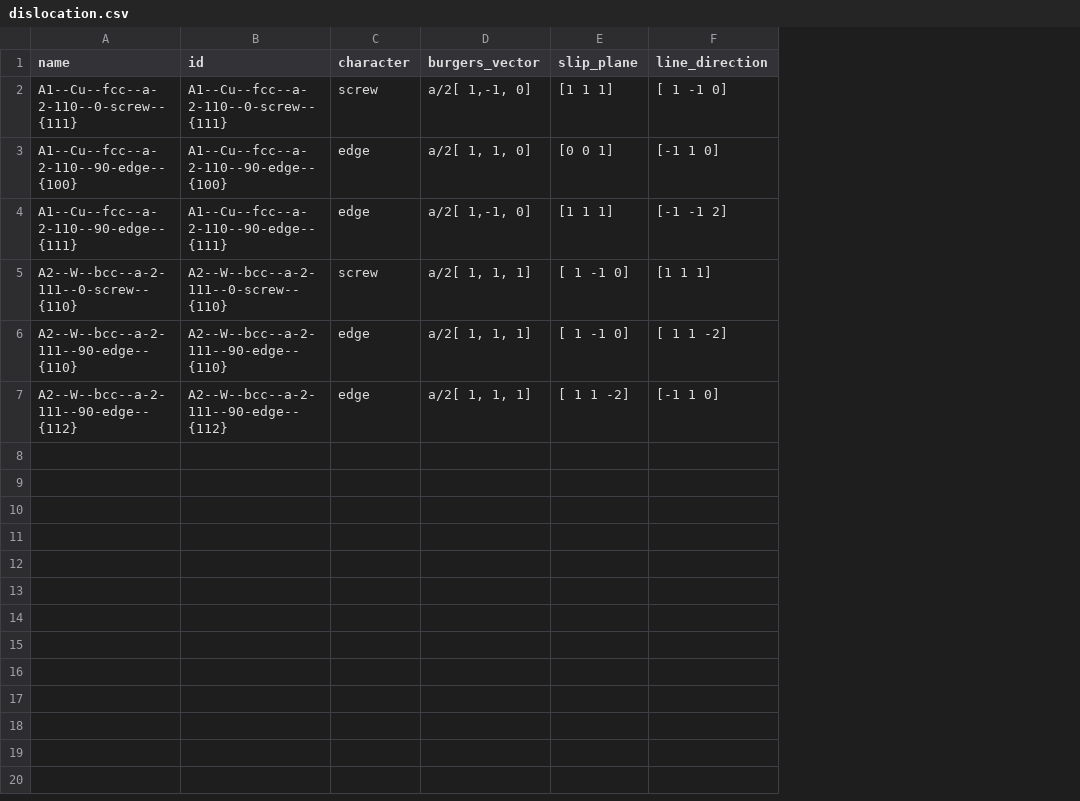
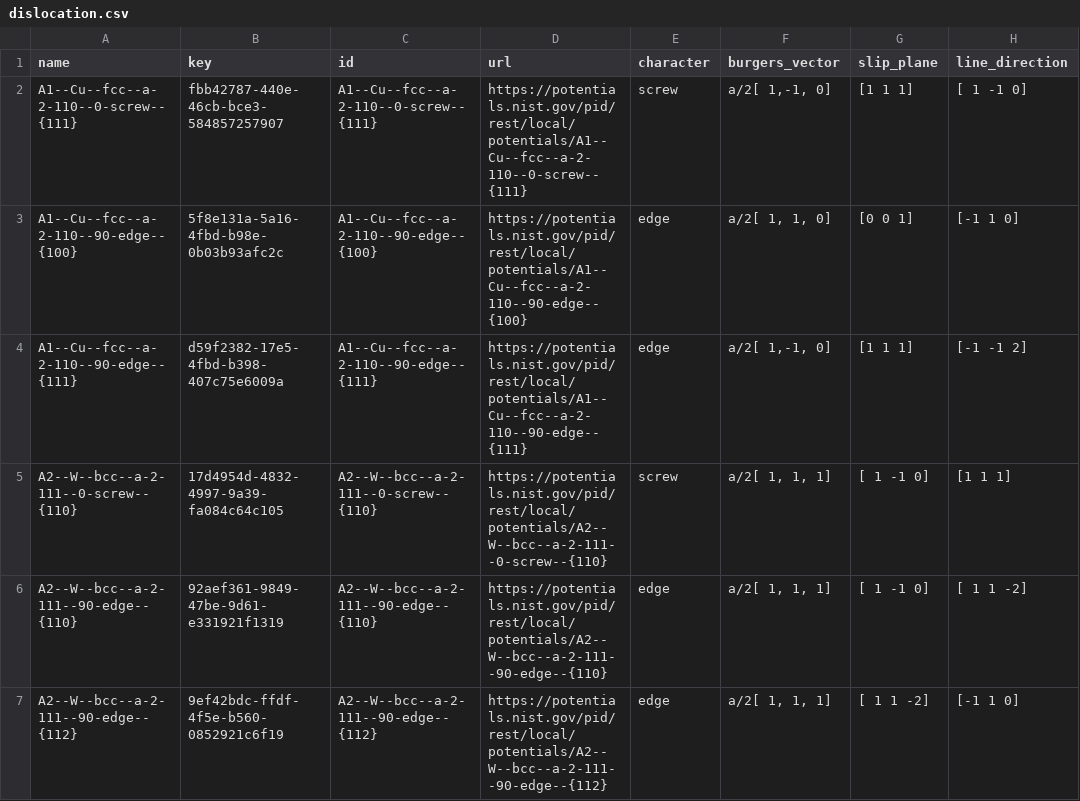
Before and after one commit to lmhale99/potentials-library, a CSV file: dislocation.csv, drawn as a sheet; only a part is shown; the diff covers the shown part only; the diff names each change by its address in the sheet, - before the commit and + after, or states it on an @@ line.

Commit message:
Parameters added for dc screw dislocations

```diff
--- a/dislocation.csv
+++ b/dislocation.csv
+column B (key), rows 2-7: fbb42787-440e-46cb-bce3-584857257907 | 5f8e131a-5a16-4fbd-b98e-0b03b93afc2c | d59f2382-17e5-4fbd-b398-407c75e6009a | 17d4954d-4832-4997-9a39-fa084c64c105 | 92aef361-9849-47be-9d61-e331921f1319 | 9ef42bdc-ffdf-4f5e-b560-0852921c6f19
+column D (url), rows 2-7: https://potentials.nist.gov/pid/rest/local/potentials/A1--Cu--fcc--a-2-110--0-screw--{111} | https://potentials.nist.gov/pid/rest/local/potentials/A1--Cu--fcc--a-2-110--90-edge--{100} | https://potentials.nist.gov/pid/rest/local/potentials/A1--Cu--fcc--a-2-110--90-edge--{111} | https://potentials.nist.gov/pid/rest/local/potentials/A2--W--bcc--a-2-111--0-screw--{110} | https://potentials.nist.gov/pid/rest/local/potentials/A2--W--bcc--a-2-111--90-edge--{110} | https://potentials.nist.gov/pid/rest/local/potentials/A2--W--bcc--a-2-111--90-edge--{112}
```
Also changed, not shown: 3 added rows elsewhere in this file, 3 other files.
